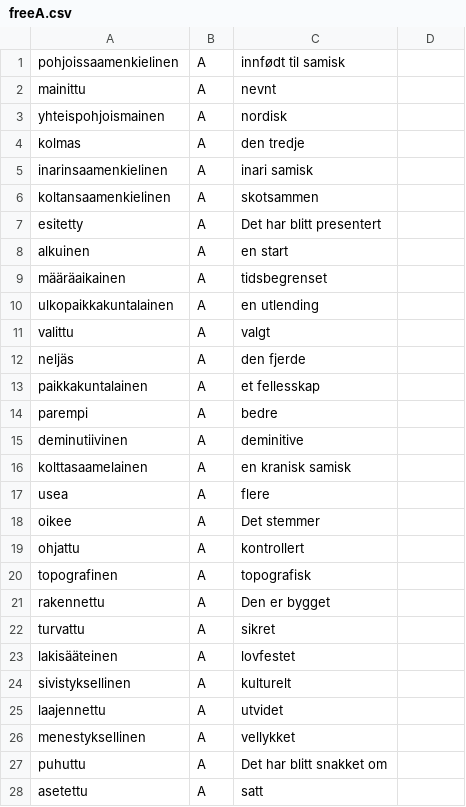
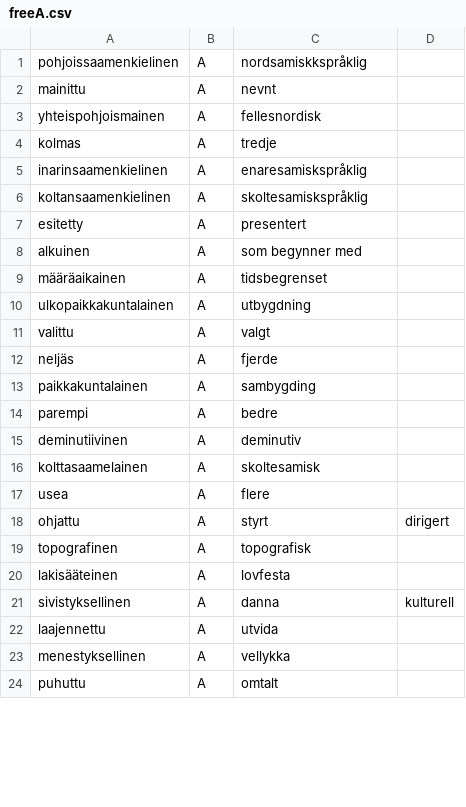
Before and after one commit to giellalt/dict-fin-nob, a CSV file: inc/freeA.csv, drawn as a sheet; only a part is shown; the diff covers the shown part only.

```diff
--- a/inc/freeA.csv
+++ b/inc/freeA.csv
@@ -1,28 +1,24 @@
-pohjoissaamenkielinen	A	innfødt til samisk
+pohjoissaamenkielinen	A	nordsamiskkspråklig
 mainittu	A	nevnt
-yhteispohjoismainen	A	nordisk
-kolmas	A	den tredje
-inarinsaamenkielinen	A	inari samisk
-koltansaamenkielinen	A	skotsammen
-esitetty	A	Det har blitt presentert
-alkuinen	A	en start
+yhteispohjoismainen	A	fellesnordisk
+kolmas	A	tredje
+inarinsaamenkielinen	A	enaresamiskspråklig
+koltansaamenkielinen	A	skoltesamiskspråklig
+esitetty	A	presentert
+alkuinen	A	som begynner med
 määräaikainen	A	tidsbegrenset
-ulkopaikkakuntalainen	A	en utlending
+ulkopaikkakuntalainen	A	utbygdning
 valittu	A	valgt
-neljäs	A	den fjerde
-paikkakuntalainen	A	et fellesskap
+neljäs	A	fjerde
+paikkakuntalainen	A	sambygding
 parempi	A	bedre
-deminutiivinen	A	deminitive
-kolttasaamelainen	A	en kranisk samisk
+deminutiivinen	A	deminutiv
+kolttasaamelainen	A	skoltesamisk
 usea	A	flere
-oikee	A	Det stemmer
-ohjattu	A	kontrollert
+ohjattu	A	styrt	dirigert
 topografinen	A	topografisk
-rakennettu	A	Den er bygget
-turvattu	A	sikret
-lakisääteinen	A	lovfestet
-sivistyksellinen	A	kulturelt
-laajennettu	A	utvidet
-menestyksellinen	A	vellykket
-puhuttu	A	Det har blitt snakket om
-asetettu	A	satt
+lakisääteinen	A	lovfesta
+sivistyksellinen	A	danna	kulturell
+laajennettu	A	utvida
+menestyksellinen	A	vellykka
+puhuttu	A	omtalt
```
Also changed, not shown: 1 added row, 2 removed rows and 43 edited cells elsewhere in this file, inc/V-google.csv.
